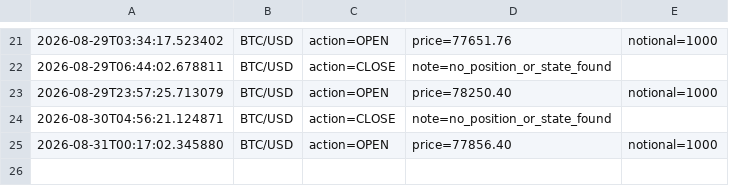
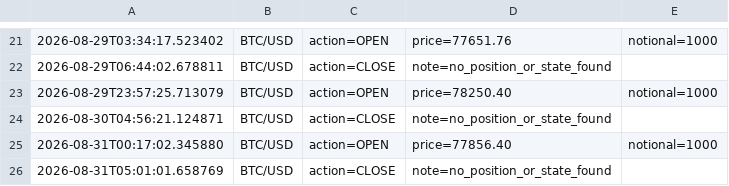
Before and after one commit to fraserb5/trading-system, a CSV file: logs/btc_seasonality_log.csv, drawn as a sheet; only a part is shown, gaps mark what is left out; the diff names each change by its address in the sheet, - before the commit and + after, or states it on an @@ line.

```diff
--- a/logs/btc_seasonality_log.csv
+++ b/logs/btc_seasonality_log.csv
+row 26: 2026-08-31T05:01:01.658769 | BTC/USD | action=CLOSE | note=no_position_or_state_found
```
